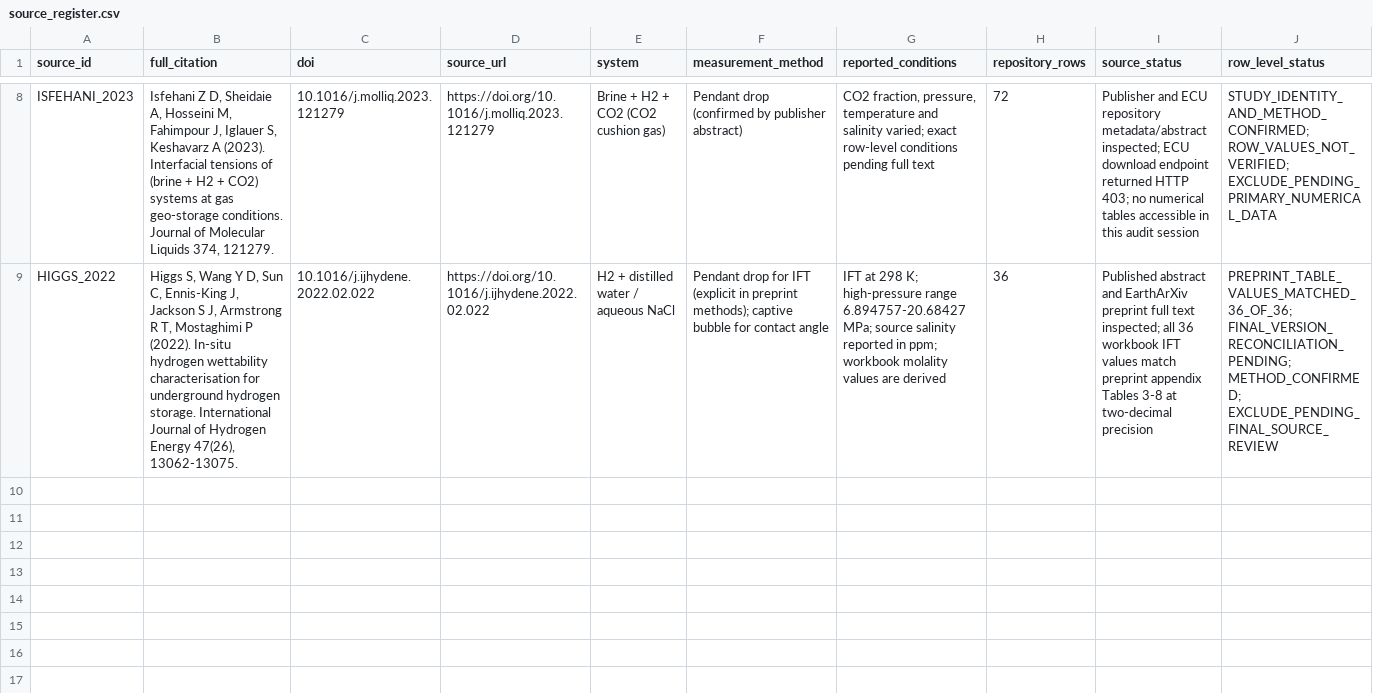
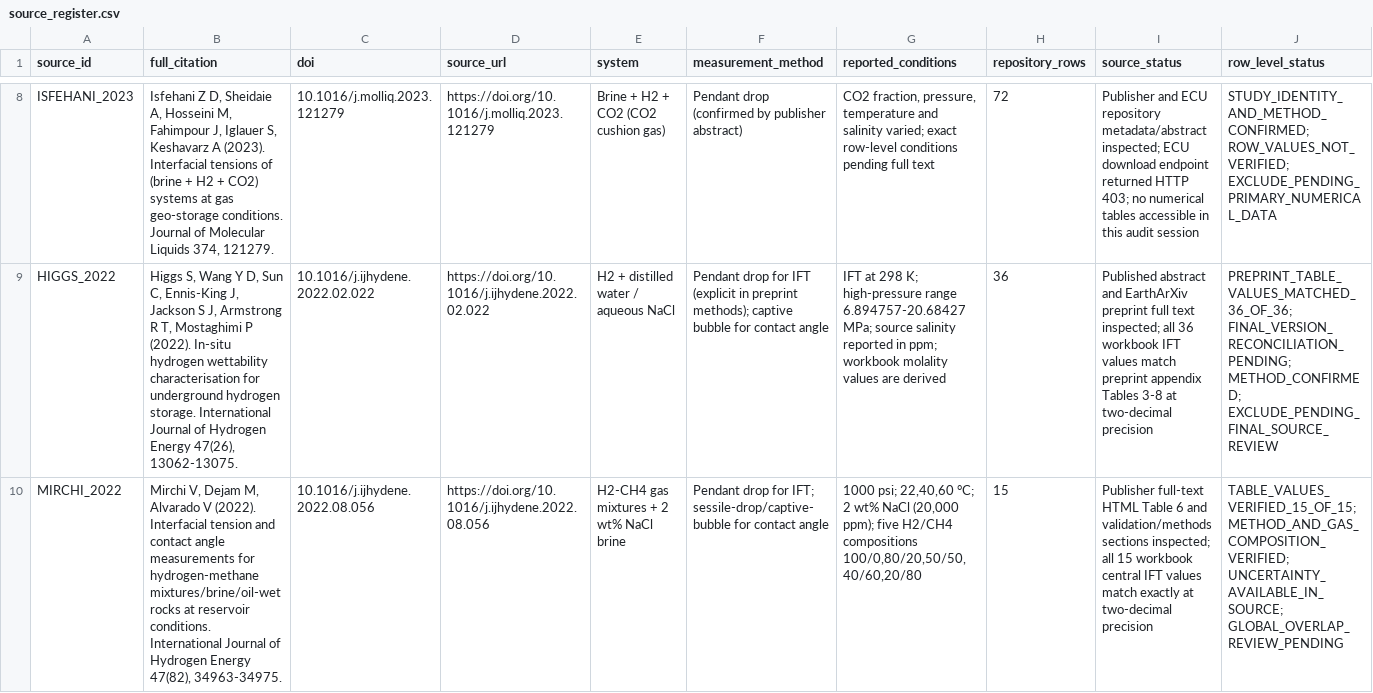
Before and after one commit to kmarara/hydrogen-retention-geological-storage, a CSV file: data/metadata/source_register.csv, drawn as a sheet; only a part is shown, gaps mark what is left out; rows hold the shown columns only; the diff names each change by its address in the sheet, - before the commit and + after, or states it on an @@ line.

Commit message:
Register verified Mirchi IFT dataset and metadata

```diff
--- a/data/metadata/source_register.csv
+++ b/data/metadata/source_register.csv
+row 10: MIRCHI_2022 | Mirchi V, Dejam M, Alvarado V (2022). Interfacial tension and contact angle measurements for hydrogen-methane mixtures/brine/oil-wet rocks at reservoir conditions. International Journal of Hydrogen Energy 47(82), 34963-34975. | 10.1016/j.ijhydene.2022.08.056 | https://doi.org/10.1016/j.ijhydene.2022.08.056 | H2-CH4 gas mixtures + 2 wt% NaCl brine | Pendant drop for IFT; sessile-drop/captive-bubble for contact angle | 1000 psi; 22,40,60 °C; 2 wt% NaCl (20,000 ppm); five H2/CH4 compositions 100/0,80/20,50/50,40/60,20/80 | 15 | Publisher full-text HTML Table 6 and validation/methods sections inspected; all 15 workbook central IFT values match exactly at two-decimal precision | TABLE_VALUES_VERIFIED_15_OF_15; METHOD_AND_GAS_COMPOSITION_VERIFIED; UNCERTAINTY_AVAILABLE_IN_SOURCE; GLOBAL_OVERLAP_REVIEW_PENDING
```
